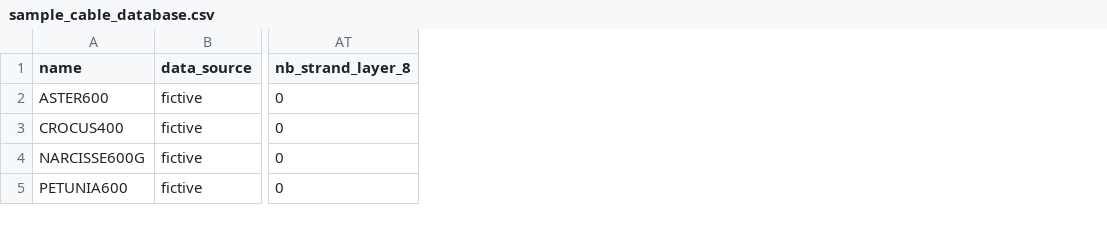
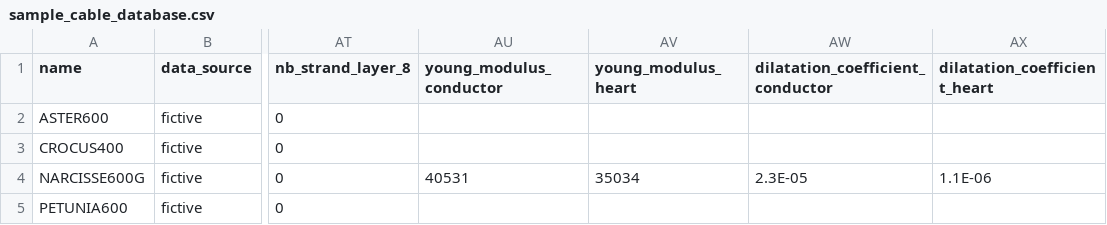
Before and after one commit to phlowers/mechaphlowers, a CSV file: src/mechaphlowers/data/catalog/sample_cable_database.csv, drawn as a sheet; only a part is shown, gaps mark what is left out; the diff names each change by its address in the sheet, - before the commit and + after, or states it on an @@ line.

```diff
--- a/src/mechaphlowers/data/catalog/sample_cable_database.csv
+++ b/src/mechaphlowers/data/catalog/sample_cable_database.csv
+column AU (young_modulus_conductor), row 4: 40531
+column AV (young_modulus_heart), row 4: 35034
+column AW (dilatation_coefficient_conductor), row 4: 2.3E-05
+column AX (dilatation_coefficient_heart), row 4: 1.1E-06
```
Also changed, not shown: 22 other files.
